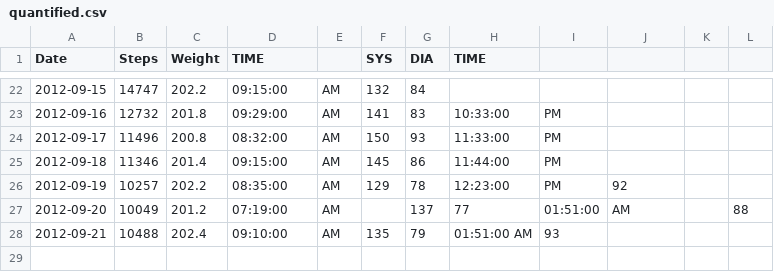
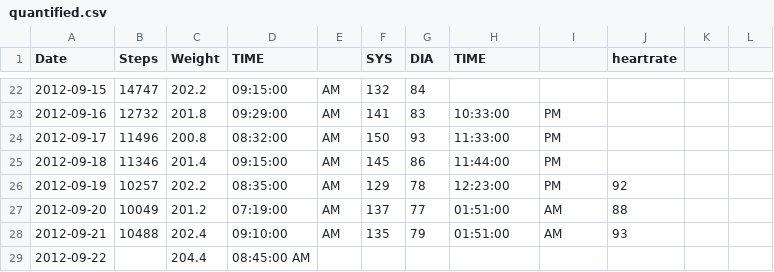
Before and after one commit to NakedMoleRatScientist/self-quantify, a CSV file: quantified.csv, drawn as a sheet; only a part is shown, gaps mark what is left out; the diff names each change by its address in the sheet, - before the commit and + after, or states it on an @@ line.

Commit message:
add data point

```diff
--- a/quantified.csv
+++ b/quantified.csv
-J1: (empty)
+J1: heartrate
-F27 (SYS): (empty)
+F27 (SYS): 137
-G27 (DIA): 137
+G27 (DIA): 77
-H27 (TIME): 77
+H27 (TIME): 01:51:00
-I27: 01:51:00
+I27: AM
-J27 (heartrate): AM
+J27 (heartrate): 88
-L27: 88
+L27: (empty)
-H28 (TIME): 01:51:00 AM
+H28 (TIME): 01:51:00
-I28: 93
+I28: AM
-J28 (heartrate): (empty)
+J28 (heartrate): 93
+row 29: 2012-09-22 |  | 204.4 | 08:45:00 AM
```
